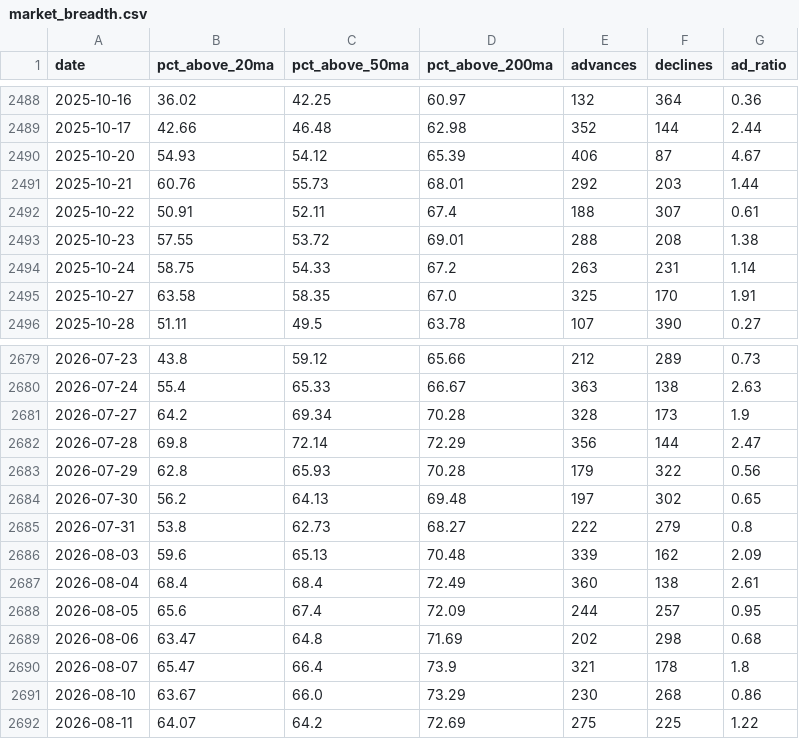
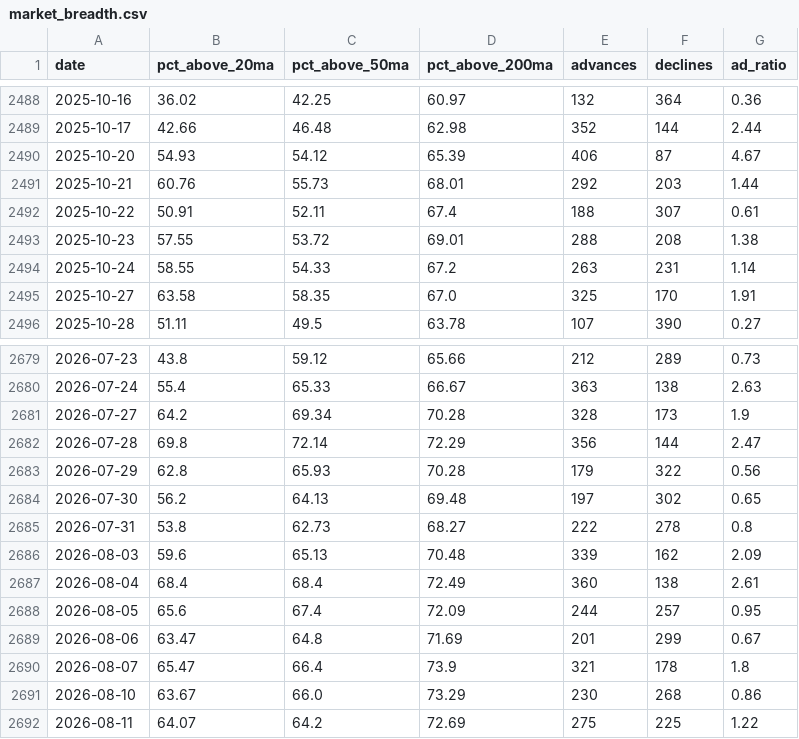
Before and after one commit to JiananZhao/html, a CSV file: market_breadth.csv, drawn as a sheet; only a part is shown, gaps mark what is left out.

```diff
--- a/market_breadth.csv
+++ b/market_breadth.csv
@@ -2493,3 +2493,3 @@ date,pct_above_20ma,pct_above_50ma,pct_above_200ma,advances,declines,ad_ratio
 2025-10-23,57.55,53.72,69.01,288,208,1.38
-2025-10-24,58.75,54.33,67.2,263,231,1.14
+2025-10-24,58.55,54.33,67.2,263,231,1.14
 2025-10-27,63.58,58.35,67.0,325,170,1.91
@@ -2684,3 +2684,3 @@ date,pct_above_20ma,pct_above_50ma,pct_above_200ma,advances,declines,ad_ratio
 2026-07-30,56.2,64.13,69.48,197,302,0.65
-2026-07-31,53.8,62.73,68.27,222,279,0.8
+2026-07-31,53.8,62.73,68.27,222,278,0.8
 2026-08-03,59.6,65.13,70.48,339,162,2.09
@@ -2688,3 +2688,3 @@ date,pct_above_20ma,pct_above_50ma,pct_above_200ma,advances,declines,ad_ratio
 2026-08-05,65.6,67.4,72.09,244,257,0.95
-2026-08-06,63.47,64.8,71.69,202,298,0.68
+2026-08-06,63.47,64.8,71.69,201,299,0.67
 2026-08-07,65.47,66.4,73.9,321,178,1.8
```
